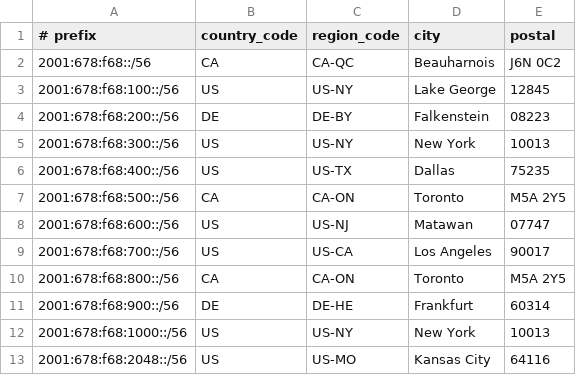
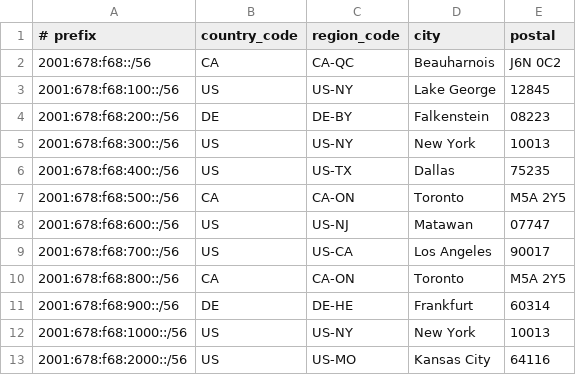
Before and after one commit to CaramelFox-Networks/GeoFeed, a CSV file: geofeed.csv, drawn as a sheet.

Commit message:
Correct typo in the Kansas City prefix location

```diff
--- a/geofeed.csv
+++ b/geofeed.csv
@@ -12,2 +12,2 @@
 2001:678:f68:1000::/56,US,US-NY,New York,10013
-2001:678:f68:2048::/56,US,US-MO,Kansas City,64116
+2001:678:f68:2000::/56,US,US-MO,Kansas City,64116
```
Also changed, not shown: 1 other file.
